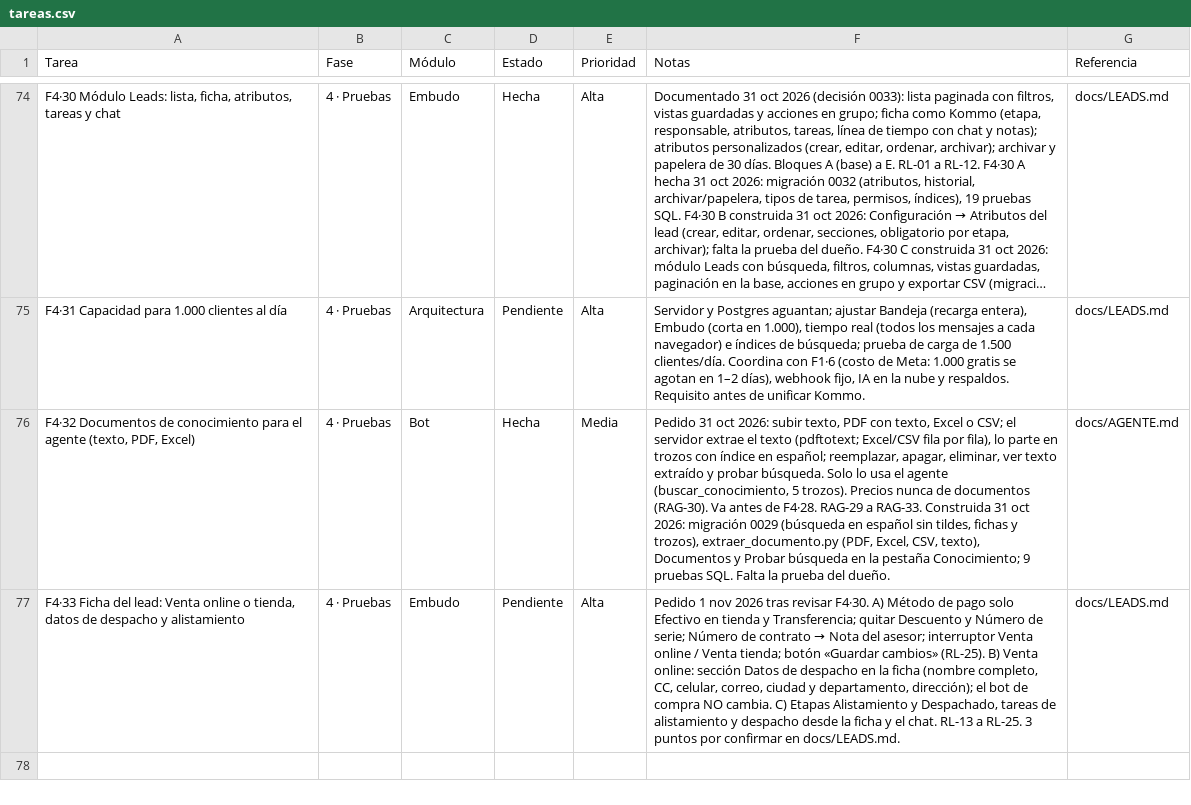
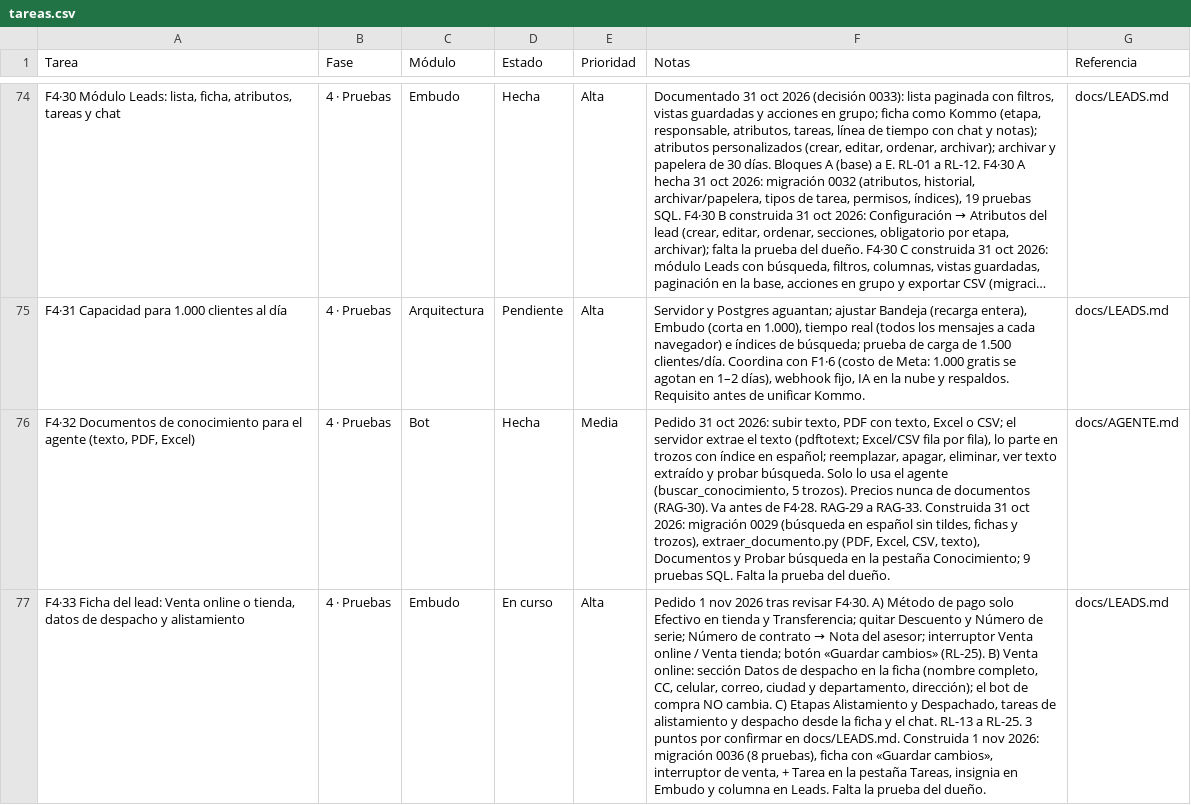
Before and after one commit to Appsheet-jm456/CRM_InventarIA, a CSV file: docs/notion/tareas.csv, drawn as a sheet; only a part is shown, gaps mark what is left out; long unchanged cells end in …; the diff names each change by its address in the sheet, - before the commit and + after, or states it on an @@ line.

```diff
--- a/docs/notion/tareas.csv
+++ b/docs/notion/tareas.csv
-D77 (Estado): Pendiente
+D77 (Estado): En curso
-F77 (Notas): …en docs/LEADS.md.
+F77 (Notas): …en docs/LEADS.md. Construida 1 nov 2026: migración 0036 (8 pruebas), ficha con «Guardar cambios», interruptor de venta, + Tarea en la pestaña Tareas, insignia en Embudo y columna en Leads. Falta la prueba del dueño.
```
Also changed, not shown: 16 other files.
